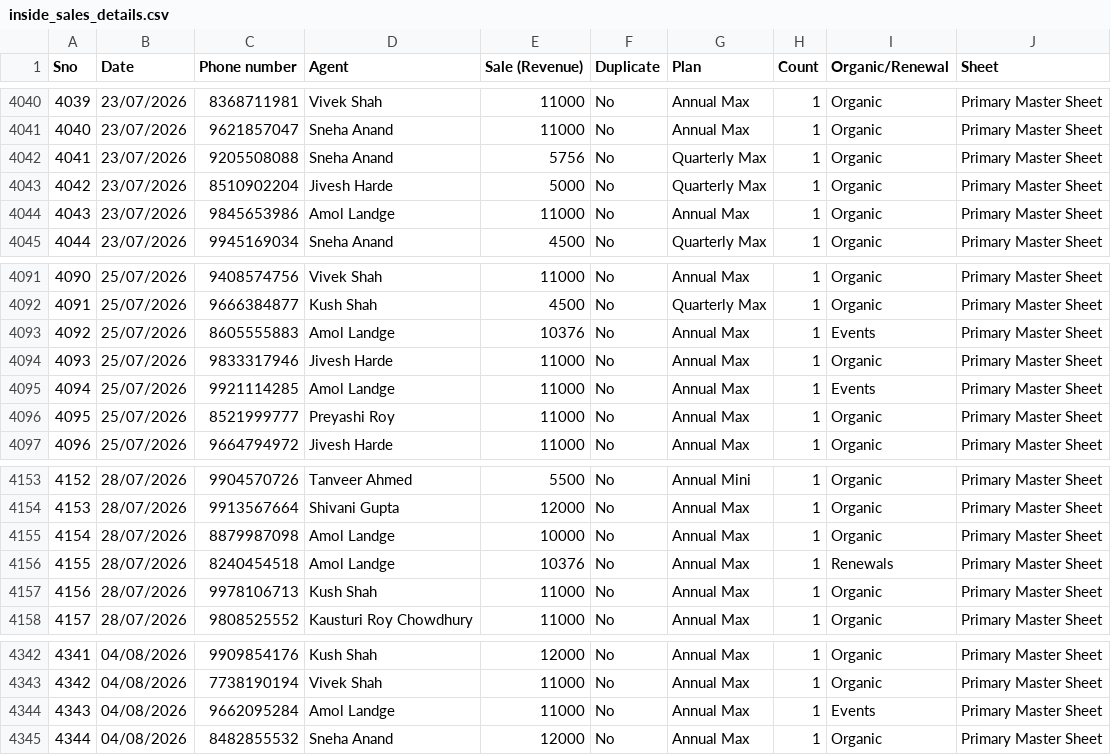
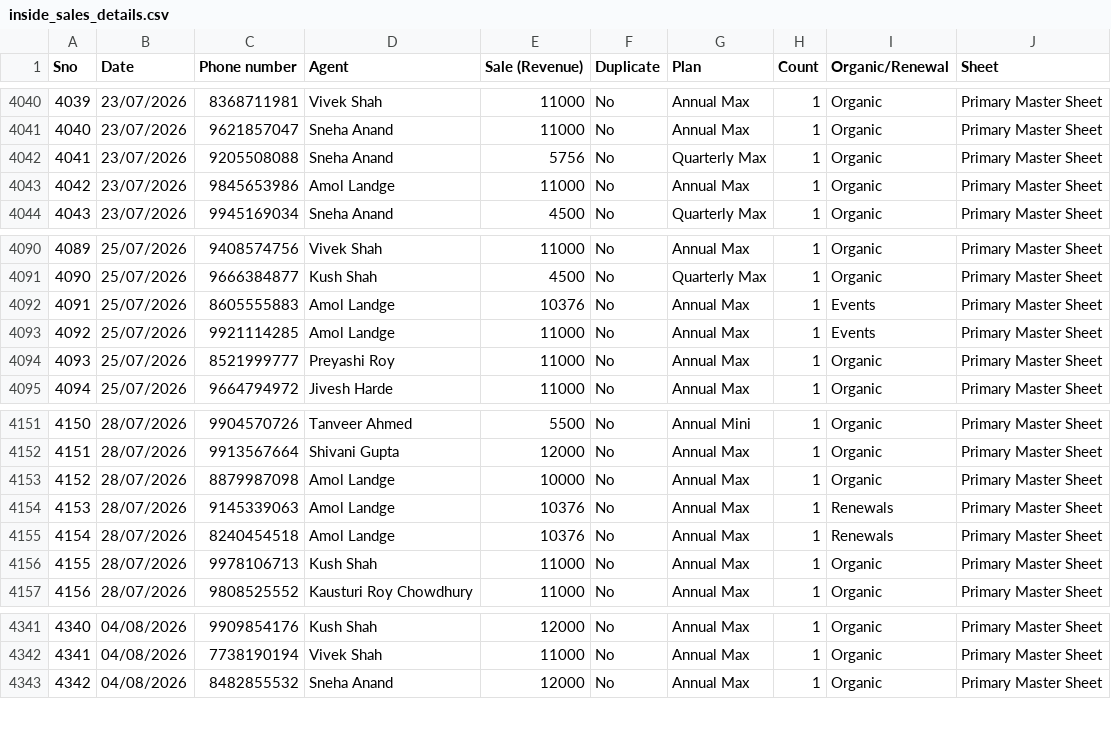
Before and after one commit to Amankr0402/Daily-Sales-Revenue-Report, a CSV file: data/inside_sales_details.csv, drawn as a sheet; only a part is shown, gaps mark what is left out; removed rows and columns are numbered as before the commit, all else as after; the diff names each change by its address in the sheet, - before the commit and + after, or states it on an @@ line.

Commit message:
chore(data): auto-sync sales data [2026-10-25 22:05 UTC]

```diff
--- a/data/inside_sales_details.csv
+++ b/data/inside_sales_details.csv
-row 4043: 4042 | 23/07/2026 | 8510902204 | Jivesh Harde | 5000 | No | Quarterly Max | 1 | Organic | Primary Master Sheet
@@ column A (Sno) renumbered from row 4043 down @@
-row 4094: 4093 | 25/07/2026 | 9833317946 | Jivesh Harde | 11000 | No | Annual Max | 1 | Organic | Primary Master Sheet
+row 4154: 4153 | 28/07/2026 | 9145339063 | Amol Landge | 10376 | No | Annual Max | 1 | Renewals | Primary Master Sheet
-row 4344: 4343 | 04/08/2026 | 9662095284 | Amol Landge | 11000 | No | Annual Max | 1 | Events | Primary Master Sheet
```
Also changed, not shown: data/events_details.csv, data/telecrm_leads_details.csv, 14 other files.
